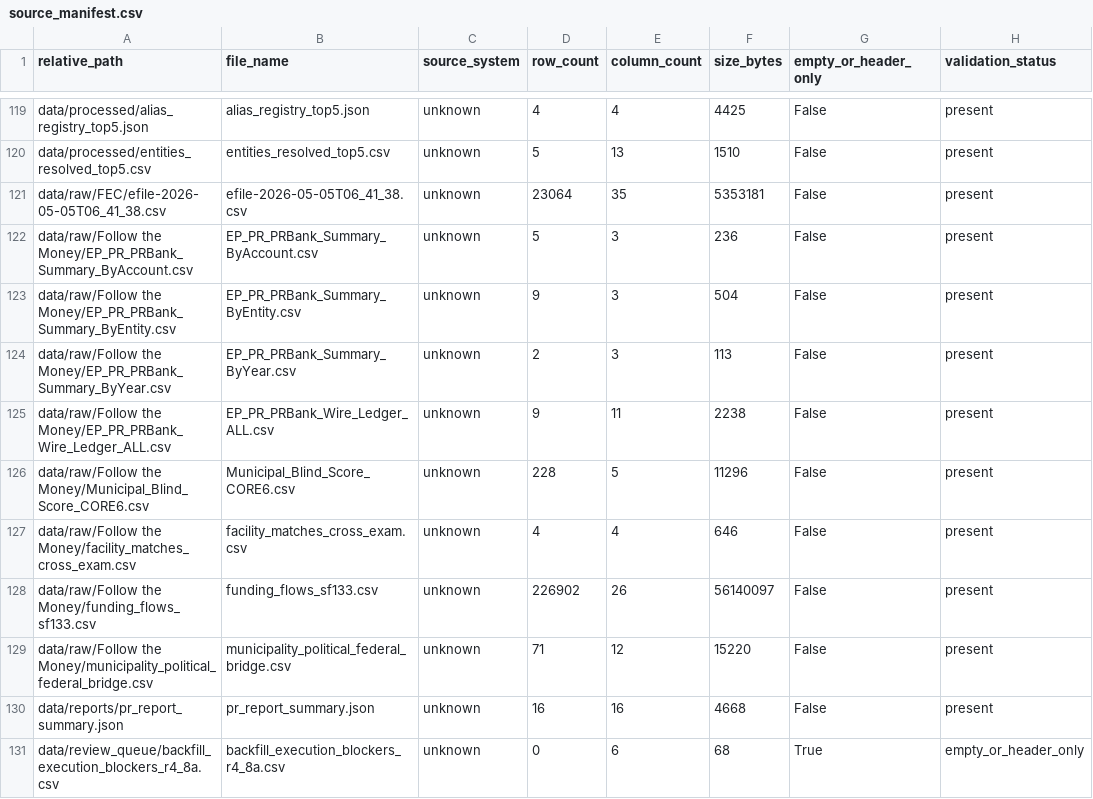
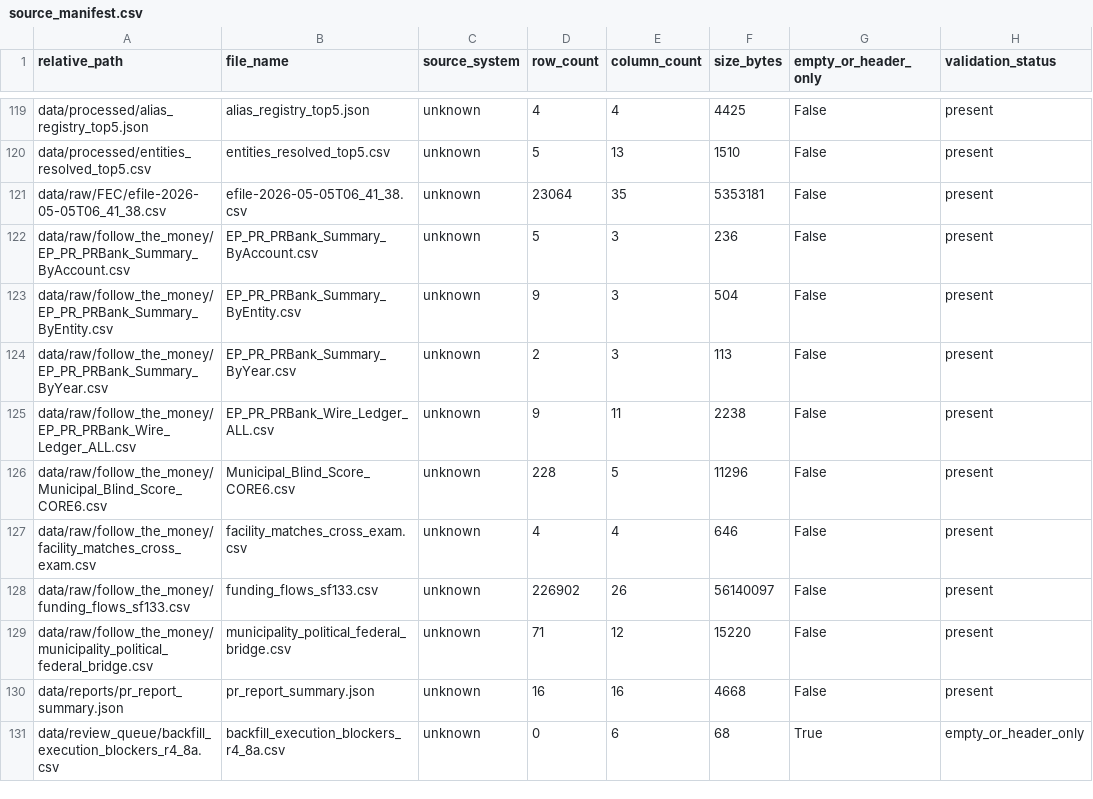
Before and after one commit to jotaele44/moneysweep-pr, a CSV file: data/manifests/source_manifest.csv, drawn as a sheet; only a part is shown, gaps mark what is left out; the diff names each change by its address in the sheet, - before the commit and + after, or states it on an @@ line.

```diff
--- a/data/manifests/source_manifest.csv
+++ b/data/manifests/source_manifest.csv
-A122 (relative_path): data/raw/Follow the Money/EP_PR_PRBank_Summary_ByAccount.csv
+A122 (relative_path): data/raw/follow_the_money/EP_PR_PRBank_Summary_ByAccount.csv
-A123 (relative_path): data/raw/Follow the Money/EP_PR_PRBank_Summary_ByEntity.csv
+A123 (relative_path): data/raw/follow_the_money/EP_PR_PRBank_Summary_ByEntity.csv
-A124 (relative_path): data/raw/Follow the Money/EP_PR_PRBank_Summary_ByYear.csv
+A124 (relative_path): data/raw/follow_the_money/EP_PR_PRBank_Summary_ByYear.csv
-A125 (relative_path): data/raw/Follow the Money/EP_PR_PRBank_Wire_Ledger_ALL.csv
+A125 (relative_path): data/raw/follow_the_money/EP_PR_PRBank_Wire_Ledger_ALL.csv
-A126 (relative_path): data/raw/Follow the Money/Municipal_Blind_Score_CORE6.csv
+A126 (relative_path): data/raw/follow_the_money/Municipal_Blind_Score_CORE6.csv
-A127 (relative_path): data/raw/Follow the Money/facility_matches_cross_exam.csv
+A127 (relative_path): data/raw/follow_the_money/facility_matches_cross_exam.csv
-A128 (relative_path): data/raw/Follow the Money/funding_flows_sf133.csv
+A128 (relative_path): data/raw/follow_the_money/funding_flows_sf133.csv
-A129 (relative_path): data/raw/Follow the Money/municipality_political_federal_bridge.csv
+A129 (relative_path): data/raw/follow_the_money/municipality_political_federal_bridge.csv
```
Also changed, not shown: data/exports/raw_usaspending_file_inventory_r4_9h.csv, data/review_queue/master_input_recovery_blockers.csv, 22 other files.
